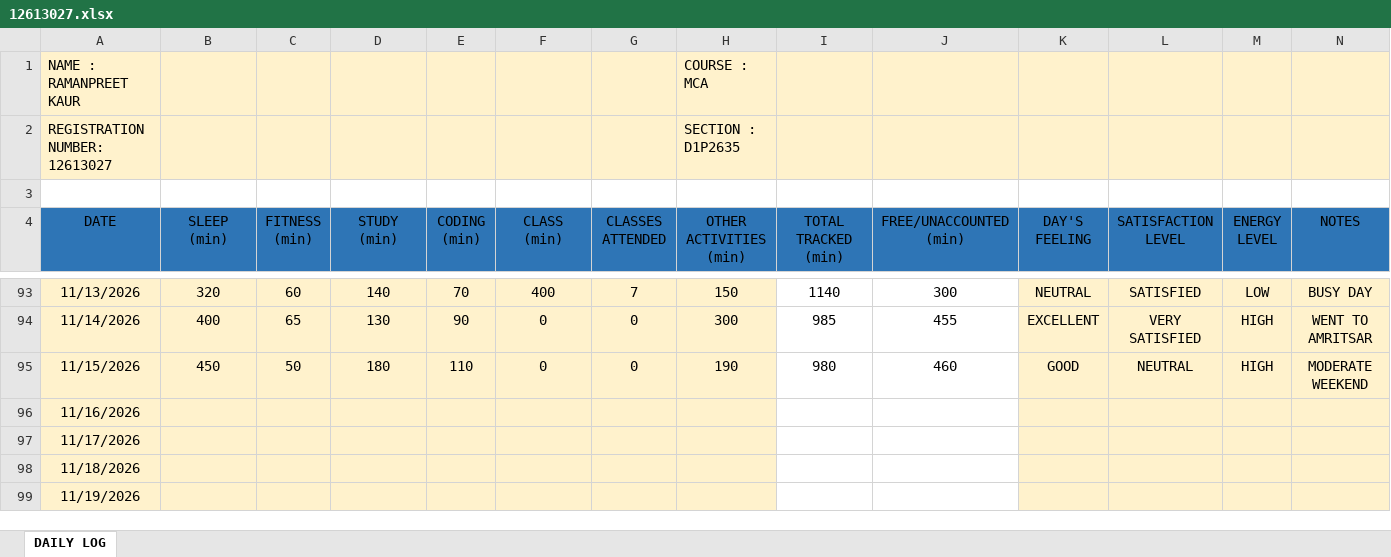
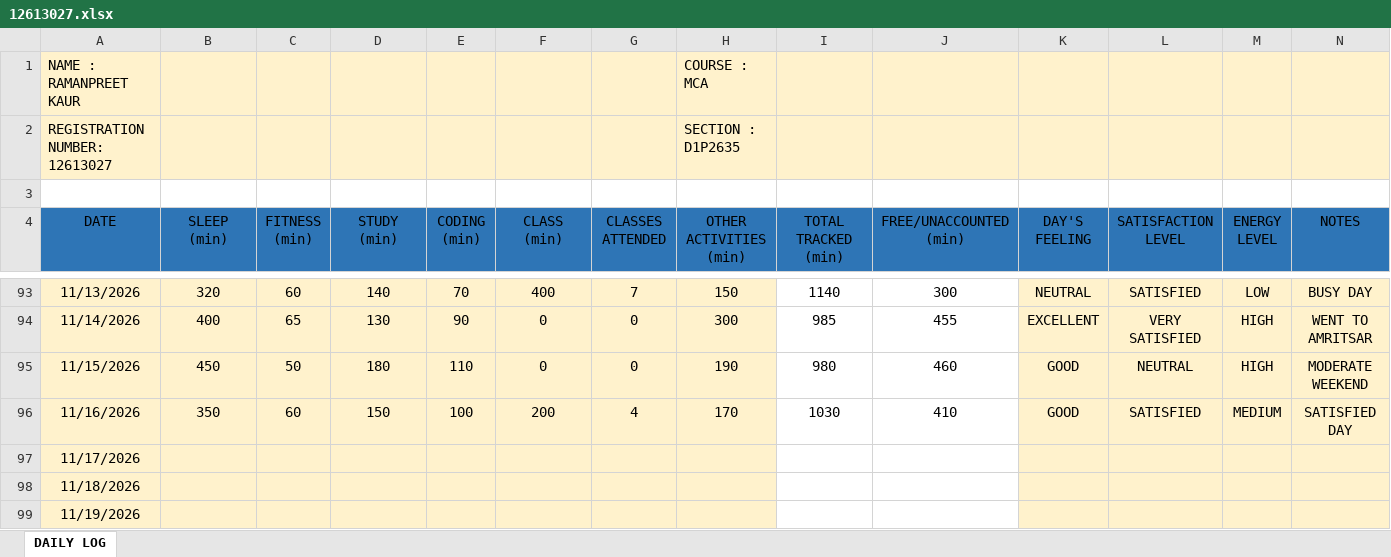
Before and after one commit to Ramanpreet08/CAP-776, an Excel workbook: 12613027.xlsx, sheet DAILY LOG, drawn as a sheet; only a part is shown, gaps mark what is left out; values as stored, in another font and other column widths than the file's, no borders; the diff names each change by its address in the sheet, - before the commit and + after, or states it on an @@ line.

Commit message:
Add files via upload

```diff
--- a/12613027.xlsx (sheet DAILY LOG)
+++ b/12613027.xlsx (sheet DAILY LOG)
-B96 (SLEEP (min)): (empty)
+B96 (SLEEP (min)): 350
-C96 (FITNESS (min)): (empty)
+C96 (FITNESS (min)): 60
-D96 (STUDY (min)): (empty)
+D96 (STUDY (min)): 150
-E96 (CODING (min)): (empty)
+E96 (CODING (min)): 100
-F96 (CLASS (min)): (empty)
+F96 (CLASS (min)): 200
-G96 (CLASSES ATTENDED): (empty)
+G96 (CLASSES ATTENDED): 4
-H96 (OTHER ACTIVITIES (min)): (empty)
+H96 (OTHER ACTIVITIES (min)): 170
-I96 (TOTAL TRACKED (min)): (empty)
+I96 (TOTAL TRACKED (min)): 1030
-J96 (FREE/UNACCOUNTED (min)): (empty)
+J96 (FREE/UNACCOUNTED (min)): 410
-K96 (DAY'S FEELING): (empty)
+K96 (DAY'S FEELING): GOOD
-L96 (SATISFACTION LEVEL): (empty)
+L96 (SATISFACTION LEVEL): SATISFIED
-M96 (ENERGY LEVEL): (empty)
+M96 (ENERGY LEVEL): MEDIUM
-N96 (NOTES): (empty)
+N96 (NOTES): SATISFIED DAY
```
